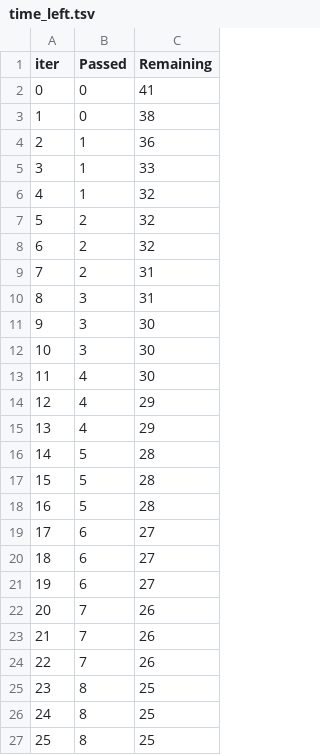
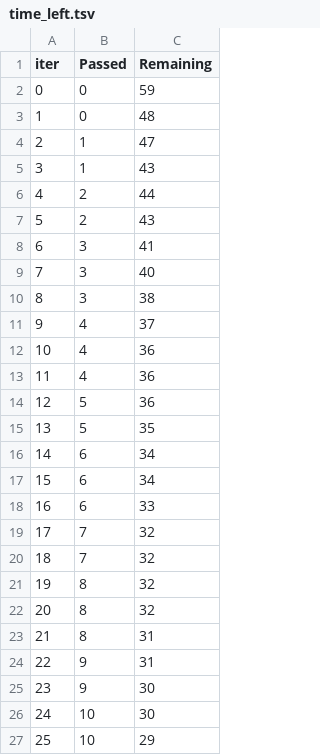
Before and after one commit to Riz1999/ML_project, a TSV file: src/components/catboost_info/time_left.tsv, drawn as a sheet; only a part is shown; the diff covers the shown part only.

```diff
--- a/src/components/catboost_info/time_left.tsv
+++ b/src/components/catboost_info/time_left.tsv
@@ -1,27 +1,27 @@
 iter	Passed	Remaining
-0	0	41
-1	0	38
-2	1	36
-3	1	33
-4	1	32
-5	2	32
-6	2	32
-7	2	31
-8	3	31
-9	3	30
-10	3	30
-11	4	30
-12	4	29
-13	4	29
-14	5	28
-15	5	28
-16	5	28
-17	6	27
-18	6	27
-19	6	27
-20	7	26
-21	7	26
-22	7	26
-23	8	25
-24	8	25
-25	8	25
+0	0	59
+1	0	48
+2	1	47
+3	1	43
+4	2	44
+5	2	43
+6	3	41
+7	3	40
+8	3	38
+9	4	37
+10	4	36
+11	4	36
+12	5	36
+13	5	35
+14	6	34
+15	6	34
+16	6	33
+17	7	32
+18	7	32
+19	8	32
+20	8	32
+21	8	31
+22	9	31
+23	9	30
+24	10	30
+25	10	29
```
Also changed, not shown: 143 edited cells elsewhere in this file, 7 other files.
